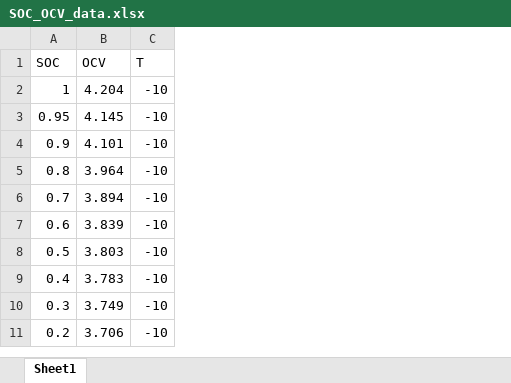
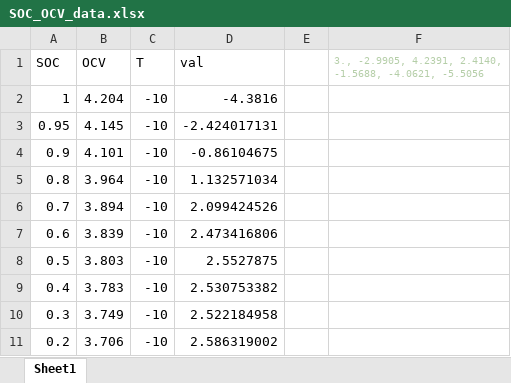
Before and after one commit to gskorupskaruiz/B03, an Excel workbook: EKF/SOC_OCV_data.xlsx, sheet Sheet1, drawn as a sheet; only a part is shown; values as stored, in another font and other column widths than the file's, no borders; charts and pictures not drawn; the diff names each change by its address in the sheet, - before the commit and + after, or states it on an @@ line.

```diff
--- a/EKF/SOC_OCV_data.xlsx (sheet Sheet1)
+++ b/EKF/SOC_OCV_data.xlsx (sheet Sheet1)
+column D (val), rows 2-11: -4.3816 | -2.424017131 | -0.86104675 | 1.132571034 | 2.099424526 | 2.473416806 | 2.5527875 | 2.530753382 | 2.522184958 | 2.586319002
+column E, empty
+column F, row 1: 3., -2.9905, 4.2391, 2.4140, -1.5688, -4.0621, -5.5056
```
Also changed, not shown: charts or pictures, 5 other files.
